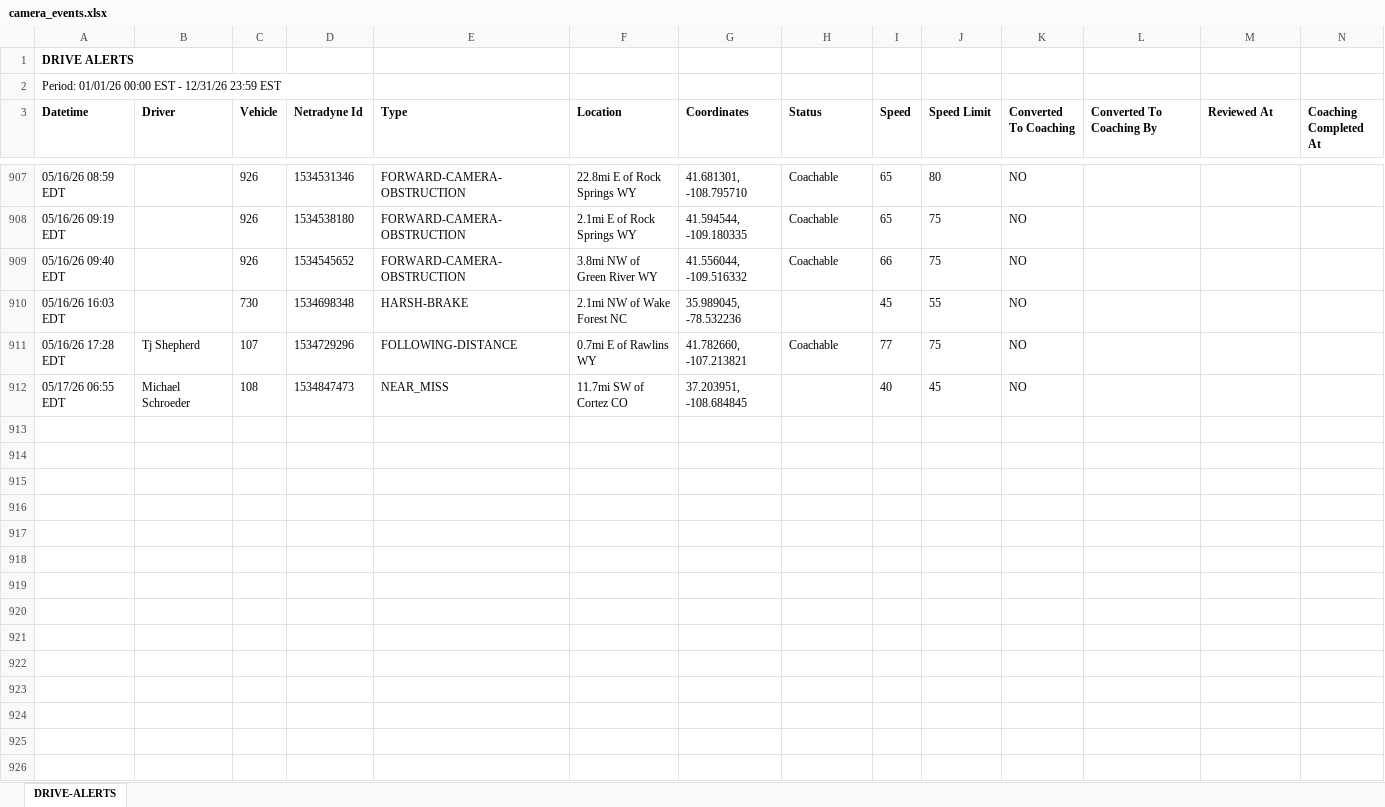
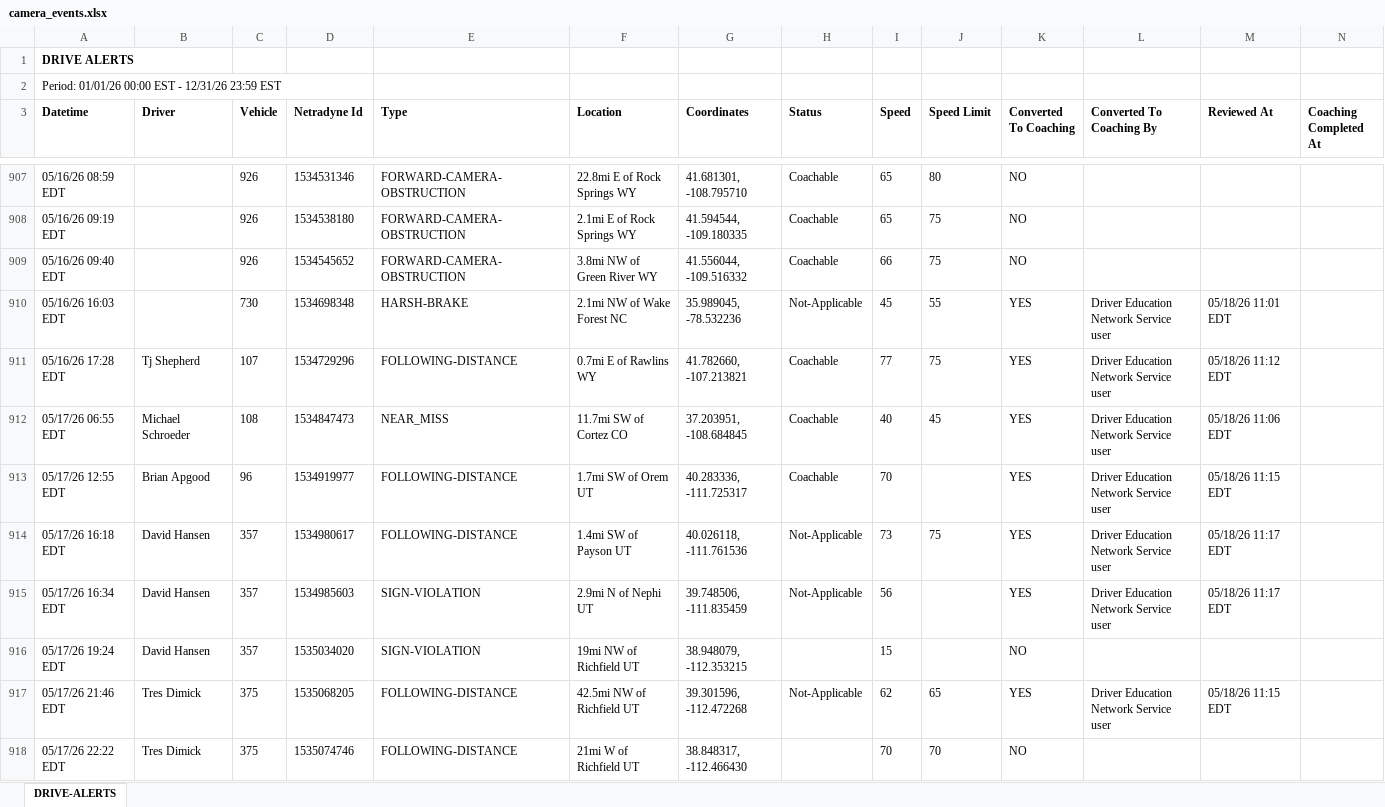
Before and after one commit to jmullins-DEN/PCS-Trucking, an Excel workbook: camera_events.xlsx, sheet DRIVE-ALERTS, drawn as a sheet; only a part is shown, gaps mark what is left out; values as stored, in another font and other column widths than the file's, no borders; the diff covers the shown part only; the diff names each change by its address in the sheet, - before the commit and + after, or states it on an @@ line.

```diff
--- a/camera_events.xlsx (sheet DRIVE-ALERTS)
+++ b/camera_events.xlsx (sheet DRIVE-ALERTS)
-H910 (Status): (empty)
+H910 (Status): Not-Applicable
-K910:K912 (Converted To Coaching): NO
+K910:K912 (Converted To Coaching): YES
-L910:L912 (Converted To Coaching By): (empty)
+L910:L912 (Converted To Coaching By): Driver Education Network Service user
-M910 (Reviewed At): (empty)
+M910 (Reviewed At): 05/18/26 11:01 EDT
-M911 (Reviewed At): (empty)
+M911 (Reviewed At): 05/18/26 11:12 EDT
-H912 (Status): (empty)
+H912 (Status): Coachable
-M912 (Reviewed At): (empty)
+M912 (Reviewed At): 05/18/26 11:06 EDT
+row 913: 05/17/26 12:55 EDT | Brian Apgood | 96 | 1534919977 | FOLLOWING-DISTANCE | 1.7mi SW of Orem UT | 40.283336, -111.725317 | Coachable | 70 |  | YES | Driver Education Network Service user | 05/18/26 11:15 EDT
+row 914: 05/17/26 16:18 EDT | David Hansen | 357 | 1534980617 | FOLLOWING-DISTANCE | 1.4mi SW of Payson UT | 40.026118, -111.761536 | Not-Applicable | 73 | 75 | YES | Driver Education Network Service user | 05/18/26 11:17 EDT
+row 915: 05/17/26 16:34 EDT | David Hansen | 357 | 1534985603 | SIGN-VIOLATION | 2.9mi N of Nephi UT | 39.748506, -111.835459 | Not-Applicable | 56 |  | YES | Driver Education Network Service user | 05/18/26 11:17 EDT
+row 916: 05/17/26 19:24 EDT | David Hansen | 357 | 1535034020 | SIGN-VIOLATION | 19mi NW of Richfield UT | 38.948079, -112.353215 |  | 15 |  | NO
+row 917: 05/17/26 21:46 EDT | Tres Dimick | 375 | 1535068205 | FOLLOWING-DISTANCE | 42.5mi NW of Richfield UT | 39.301596, -112.472268 | Not-Applicable | 62 | 65 | YES | Driver Education Network Service user | 05/18/26 11:15 EDT
+row 918: 05/17/26 22:22 EDT | Tres Dimick | 375 | 1535074746 | FOLLOWING-DISTANCE | 21mi W of Richfield UT | 38.848317, -112.466430 |  | 70 | 70 | NO
```
Also changed, not shown: 50 added rows and 16 edited cells elsewhere in this sheet, training.xlsx.
